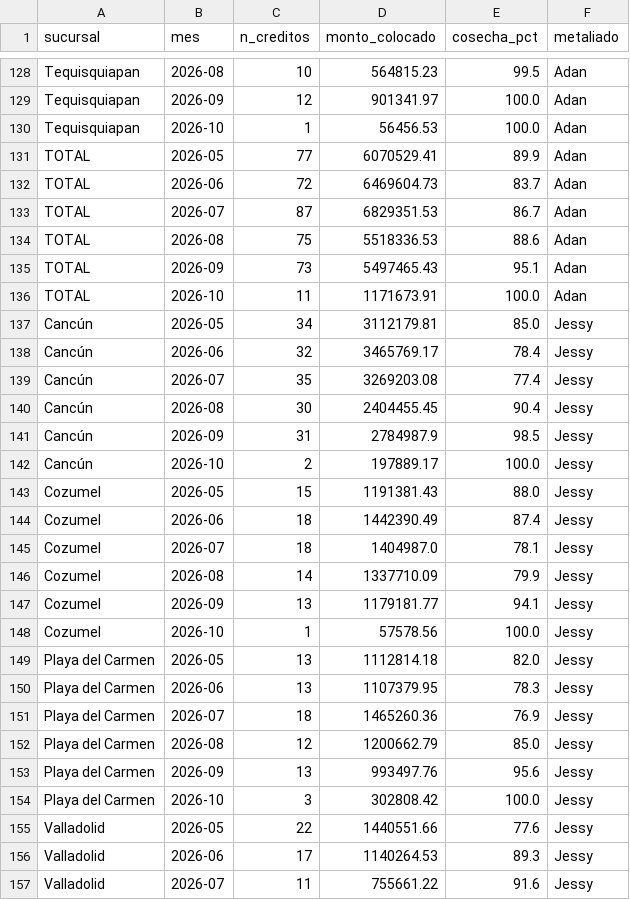
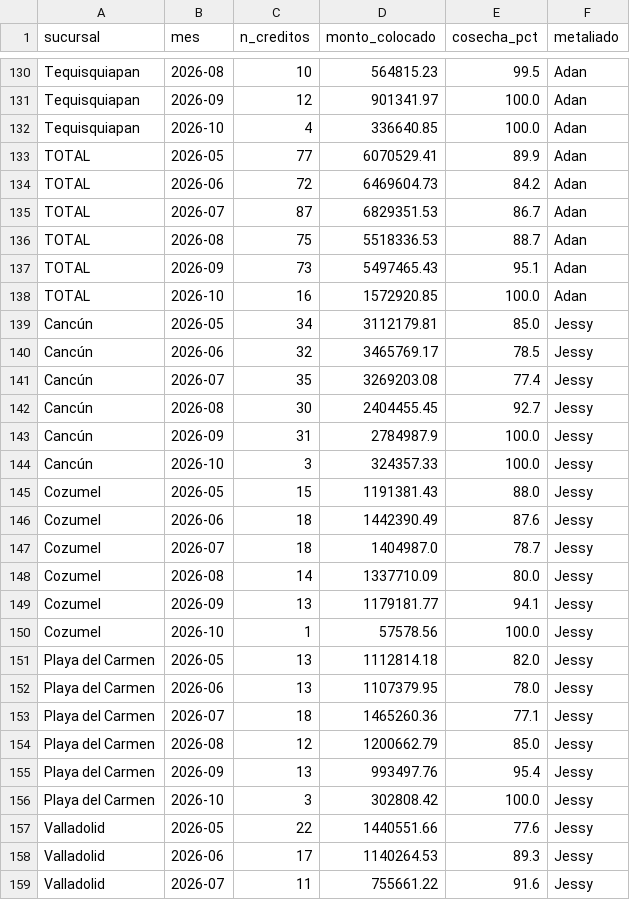
Before and after one commit to AntonioToral1/meta-seguimiento, a CSV file: data/seguimiento_cosechas.csv, drawn as a sheet; only a part is shown, gaps mark what is left out; the diff covers the shown part only.

```diff
--- a/data/seguimiento_cosechas.csv
+++ b/data/seguimiento_cosechas.csv
@@ -129,19 +131,19 @@ Tequisquiapan,2026-08,10,564815.23,99.5,Adan
 Tequisquiapan,2026-09,12,901341.97,100.0,Adan
-Tequisquiapan,2026-10,1,56456.53,100.0,Adan
+Tequisquiapan,2026-10,4,336640.85,100.0,Adan
 TOTAL,2026-05,77,6070529.41,89.9,Adan
-TOTAL,2026-06,72,6469604.73,83.7,Adan
+TOTAL,2026-06,72,6469604.73,84.2,Adan
 TOTAL,2026-07,87,6829351.53,86.7,Adan
-TOTAL,2026-08,75,5518336.53,88.6,Adan
+TOTAL,2026-08,75,5518336.53,88.7,Adan
 TOTAL,2026-09,73,5497465.43,95.1,Adan
-TOTAL,2026-10,11,1171673.91,100.0,Adan
+TOTAL,2026-10,16,1572920.85,100.0,Adan
 Cancún,2026-05,34,3112179.81,85.0,Jessy
-Cancún,2026-06,32,3465769.17,78.4,Jessy
+Cancún,2026-06,32,3465769.17,78.5,Jessy
 Cancún,2026-07,35,3269203.08,77.4,Jessy
-Cancún,2026-08,30,2404455.45,90.4,Jessy
-Cancún,2026-09,31,2784987.9,98.5,Jessy
-Cancún,2026-10,2,197889.17,100.0,Jessy
+Cancún,2026-08,30,2404455.45,92.7,Jessy
+Cancún,2026-09,31,2784987.9,100.0,Jessy
+Cancún,2026-10,3,324357.33,100.0,Jessy
 Cozumel,2026-05,15,1191381.43,88.0,Jessy
-Cozumel,2026-06,18,1442390.49,87.4,Jessy
-Cozumel,2026-07,18,1404987.0,78.1,Jessy
-Cozumel,2026-08,14,1337710.09,79.9,Jessy
+Cozumel,2026-06,18,1442390.49,87.6,Jessy
+Cozumel,2026-07,18,1404987.0,78.7,Jessy
+Cozumel,2026-08,14,1337710.09,80.0,Jessy
 Cozumel,2026-09,13,1179181.77,94.1,Jessy
@@ -149,6 +151,6 @@ Cozumel,2026-10,1,57578.56,100.0,Jessy
 Playa del Carmen,2026-05,13,1112814.18,82.0,Jessy
-Playa del Carmen,2026-06,13,1107379.95,78.3,Jessy
-Playa del Carmen,2026-07,18,1465260.36,76.9,Jessy
+Playa del Carmen,2026-06,13,1107379.95,78.0,Jessy
+Playa del Carmen,2026-07,18,1465260.36,77.1,Jessy
 Playa del Carmen,2026-08,12,1200662.79,85.0,Jessy
-Playa del Carmen,2026-09,13,993497.76,95.6,Jessy
+Playa del Carmen,2026-09,13,993497.76,95.4,Jessy
 Playa del Carmen,2026-10,3,302808.42,100.0,Jessy
```
Also changed, not shown: 2 added rows and 106 edited cells elsewhere in this file, data/cosechas_general.csv, data/cosechas_mensual.csv, 1 other file.
